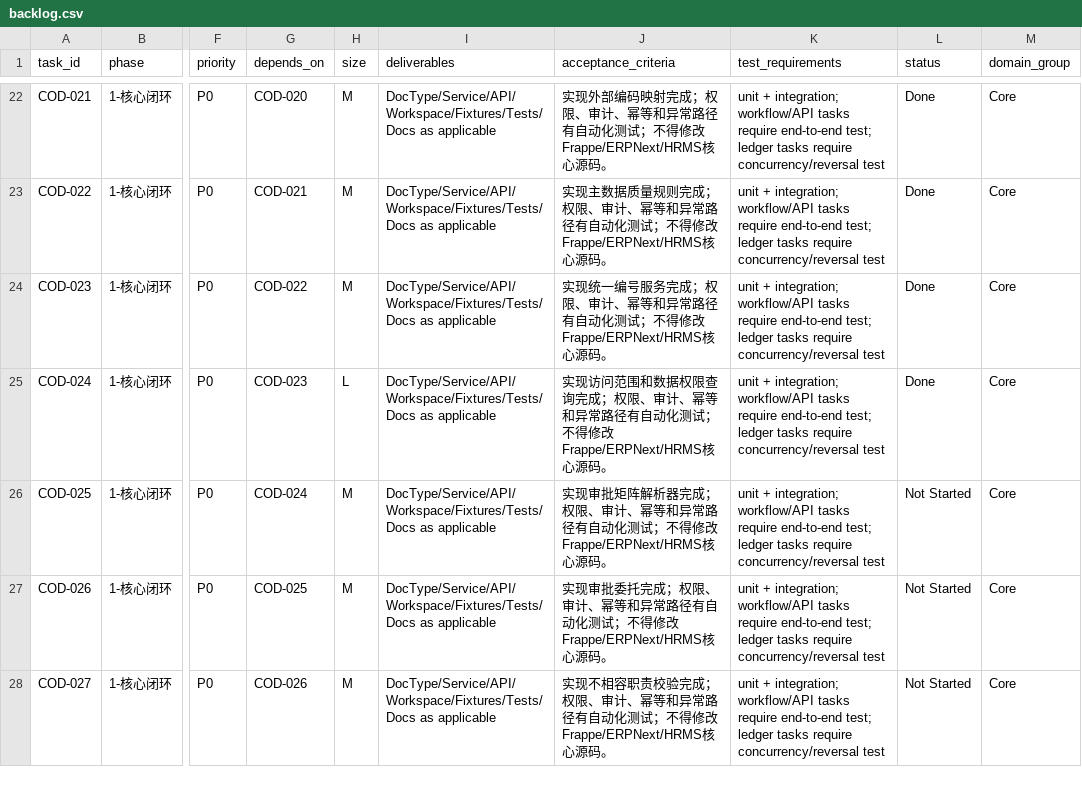
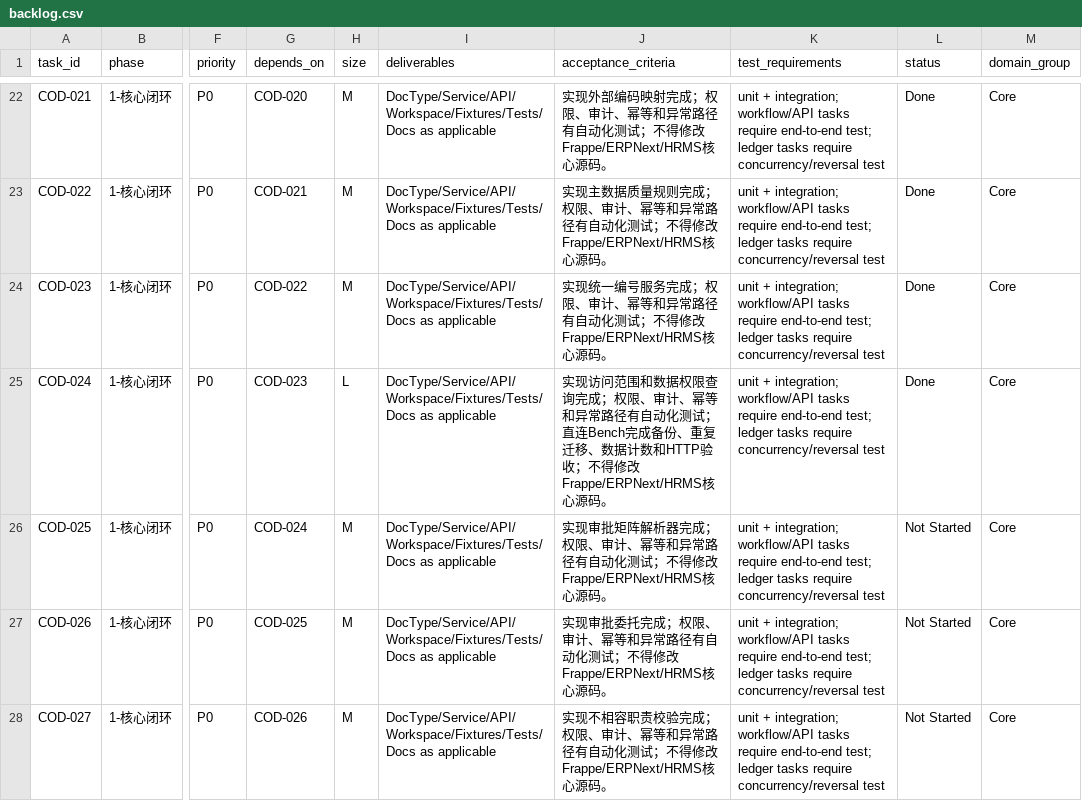
Before and after one commit to jerry317395616/ione_hrp, a CSV file: backlog/backlog.csv, drawn as a sheet; only a part is shown, gaps mark what is left out; the diff names each change by its address in the sheet, - before the commit and + after, or states it on an @@ line.

```diff
--- a/backlog/backlog.csv
+++ b/backlog/backlog.csv
-J25 (acceptance_criteria): …化测试；不得修改…
+J25 (acceptance_criteria): …化测试；直连Bench完成备份、重复迁移、数据计数和HTTP验收；不得修改…
```
Also changed, not shown: 4 other files.
